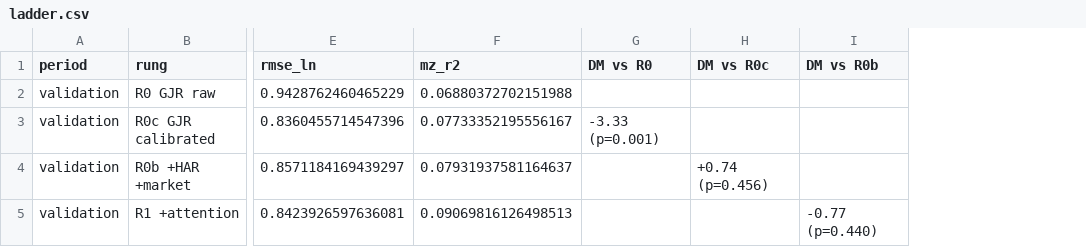
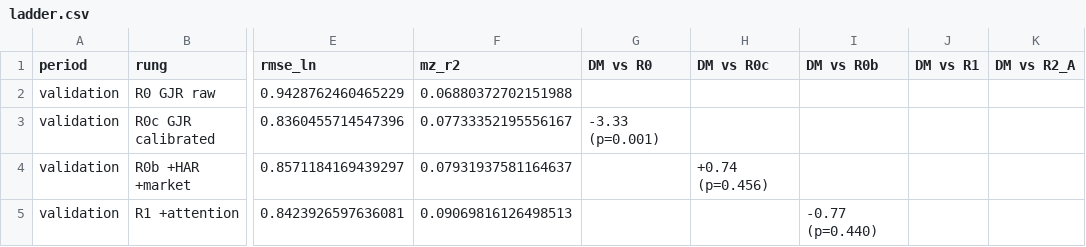
Before and after one commit to seshjuansauce/FinBERT-Indian-Stock-Market-Analysis, a CSV file: results/ladder/ladder.csv, drawn as a sheet; only a part is shown, gaps mark what is left out; the diff covers the shown part only; the diff names each change by its address in the sheet, - before the commit and + after, or states it on an @@ line.

```diff
--- a/results/ladder/ladder.csv
+++ b/results/ladder/ladder.csv
+column J (DM vs R1), empty
+column K (DM vs R2_A), empty
```
Also changed, not shown: 8 added rows elsewhere in this file, 6 other files.
